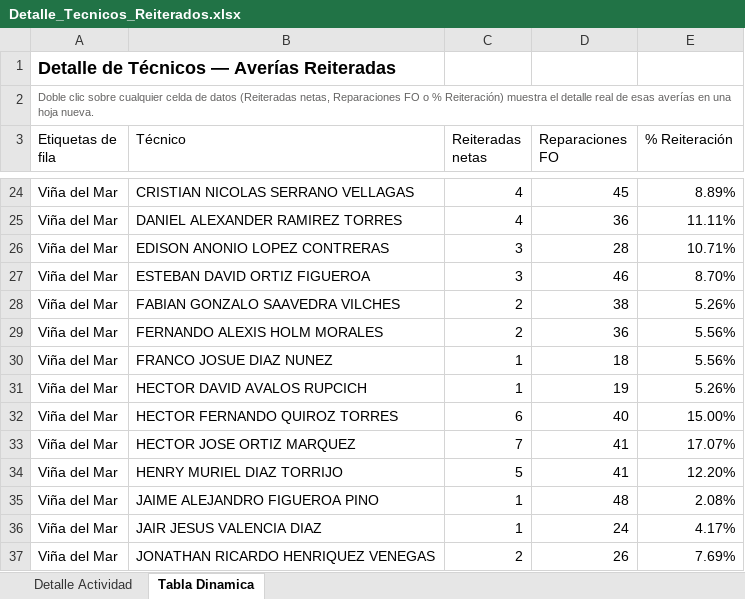
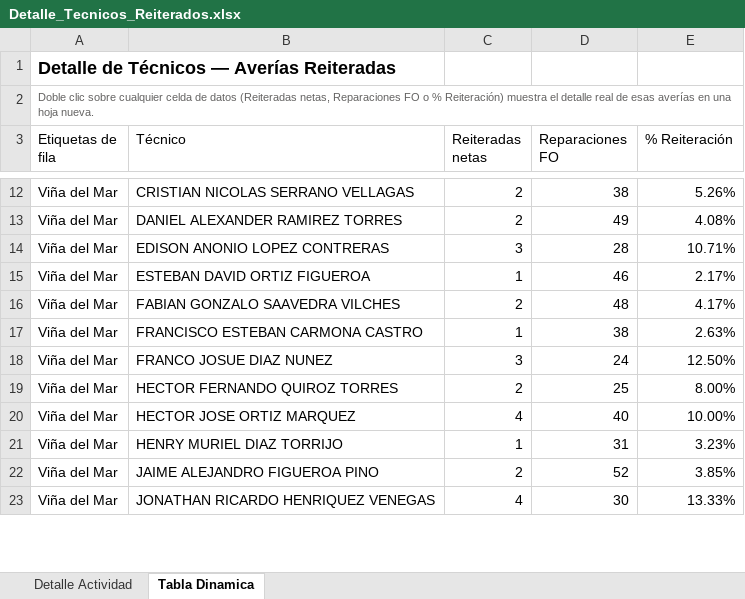
Before and after one commit to portalkpistecnicos/averias-reiteradas-elecnor, an Excel workbook: Detalle_Tecnicos_Reiterados.xlsx, sheet Tabla Dinamica, drawn as a sheet; only a part is shown, gaps mark what is left out; values as stored, in another font and other column widths than the file's, no borders; removed rows and columns are numbered as before the commit, all else as after; the diff covers the shown part only; the diff names each change by its address in the sheet, - before the commit and + after, or states it on an @@ line.

Commit message:
Actualizacion automatica 04-11-2026 - fuente p23-averias-reiteradas_2026-11.csv

```diff
--- a/Detalle_Tecnicos_Reiterados.xlsx (sheet Tabla Dinamica)
+++ b/Detalle_Tecnicos_Reiterados.xlsx (sheet Tabla Dinamica)
-C12:C13 (Reiteradas netas): 4
+C12:C13 (Reiteradas netas): 2
-D12 (Reparaciones FO): 45
+D12 (Reparaciones FO): 38
-E12 (% Reiteración): 8.89%
+E12 (% Reiteración): 5.26%
-D13 (Reparaciones FO): 36
+D13 (Reparaciones FO): 49
-E13 (% Reiteración): 11.11%
+E13 (% Reiteración): 4.08%
-C15 (Reiteradas netas): 3
+C15 (Reiteradas netas): 1
-E15 (% Reiteración): 8.70%
+E15 (% Reiteración): 2.17%
-D16 (Reparaciones FO): 38
+D16 (Reparaciones FO): 48
-E16 (% Reiteración): 5.26%
+E16 (% Reiteración): 4.17%
-row 29: Viña del Mar | FERNANDO ALEXIS HOLM MORALES | 2 | 36 | 5.56%
+row 17: Viña del Mar | FRANCISCO ESTEBAN CARMONA CASTRO | 1 | 38 | 2.63%
-C18 (Reiteradas netas): 1
+C18 (Reiteradas netas): 3
-D18 (Reparaciones FO): 18
+D18 (Reparaciones FO): 24
-E18 (% Reiteración): 5.56%
+E18 (% Reiteración): 12.50%
-row 31: Viña del Mar | HECTOR DAVID AVALOS RUPCICH | 1 | 19 | 5.26%
-C19 (Reiteradas netas): 6
+C19 (Reiteradas netas): 2
-D19 (Reparaciones FO): 40
+D19 (Reparaciones FO): 25
-E19 (% Reiteración): 15.00%
+E19 (% Reiteración): 8.00%
-C20 (Reiteradas netas): 7
+C20 (Reiteradas netas): 4
-D20 (Reparaciones FO): 41
+D20 (Reparaciones FO): 40
-E20 (% Reiteración): 17.07%
+E20 (% Reiteración): 10.00%
-C21 (Reiteradas netas): 5
+C21 (Reiteradas netas): 1
-D21 (Reparaciones FO): 41
+D21 (Reparaciones FO): 31
-E21 (% Reiteración): 12.20%
+E21 (% Reiteración): 3.23%
-C22 (Reiteradas netas): 1
+C22 (Reiteradas netas): 2
-D22 (Reparaciones FO): 48
+D22 (Reparaciones FO): 52
-E22 (% Reiteración): 2.08%
+E22 (% Reiteración): 3.85%
-row 36: Viña del Mar | JAIR JESUS VALENCIA DIAZ | 1 | 24 | 4.17%
-C23 (Reiteradas netas): 2
+C23 (Reiteradas netas): 4
-D23 (Reparaciones FO): 26
+D23 (Reparaciones FO): 30
-E23 (% Reiteración): 7.69%
+E23 (% Reiteración): 13.33%
```
Also changed, not shown: 6 added rows, 20 removed rows and 37 edited cells elsewhere in this sheet, sheet Detalle Actividad, 1 other file.
